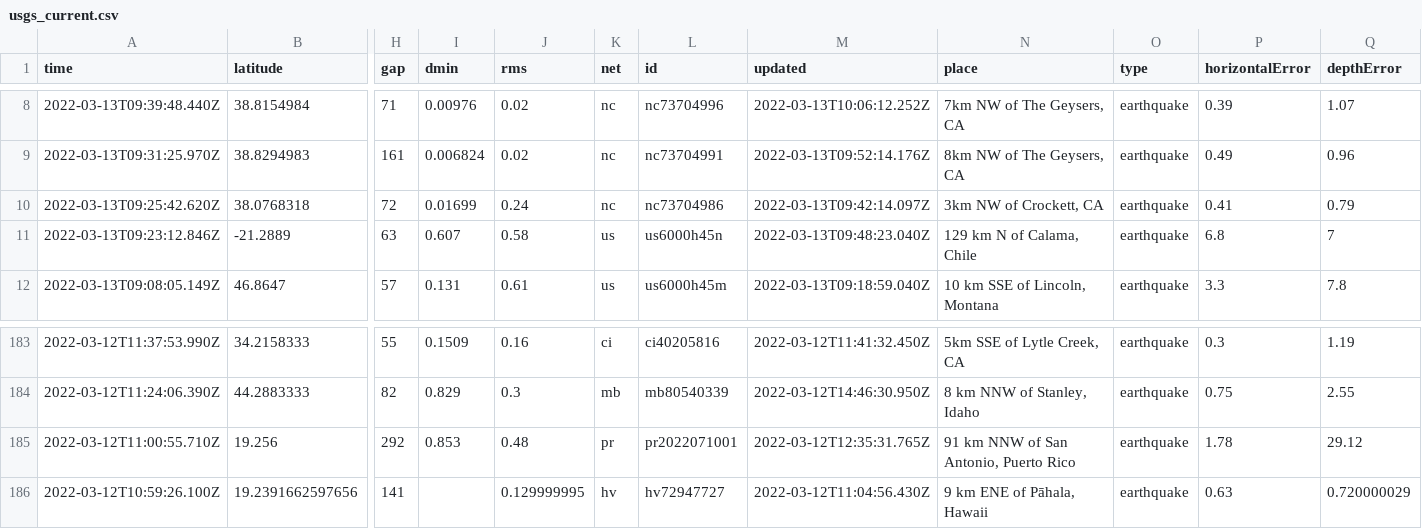
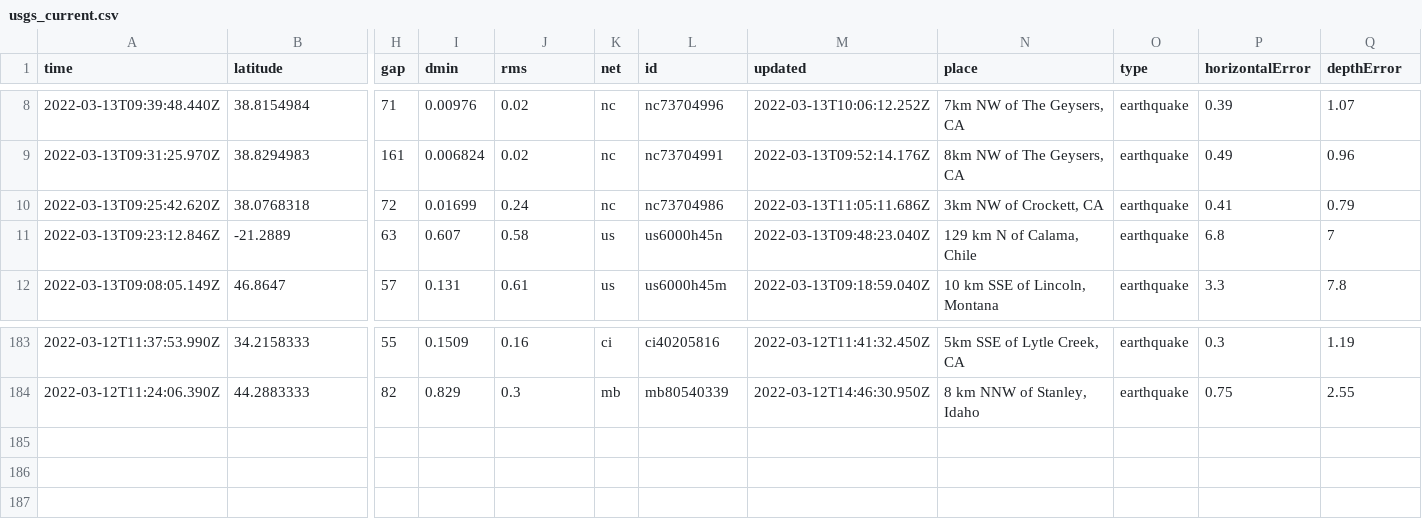
Before and after one commit to DevonMilley/dbk-calendar-actions, a CSV file: usgs_current.csv, drawn as a sheet; only a part is shown, gaps mark what is left out; rows hold the shown columns only; the diff names each change by its address in the sheet, - before the commit and + after, or states it on an @@ line.

```diff
--- a/usgs_current.csv
+++ b/usgs_current.csv
-M10 (updated): 2022-03-13T09:42:14.097Z
+M10 (updated): 2022-03-13T11:05:11.686Z
-row 185: 2022-03-12T11:00:55.710Z | 19.256 | 292 | 0.853 | 0.48 | pr | pr2022071001 | 2022-03-12T12:35:31.765Z | 91 km NNW of San Antonio, Puerto Rico | earthquake | 1.78 | 29.12
-row 186: 2022-03-12T10:59:26.100Z | 19.2391662597656 | 141 |  | 0.129999995 | hv | hv72947727 | 2022-03-12T11:04:56.430Z | 9 km ENE of Pāhala, Hawaii | earthquake | 0.63 | 0.720000029
```
